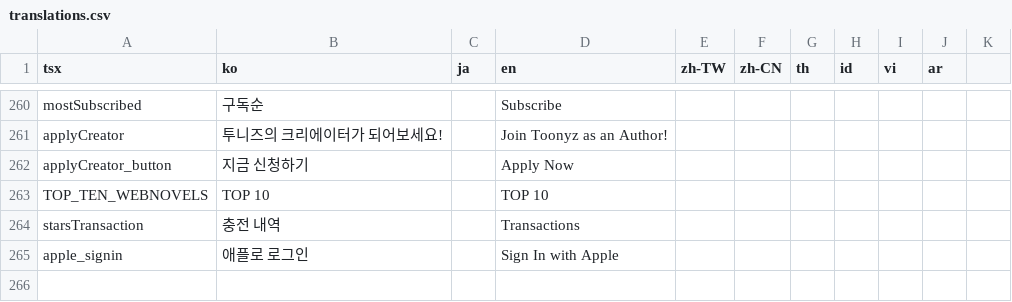
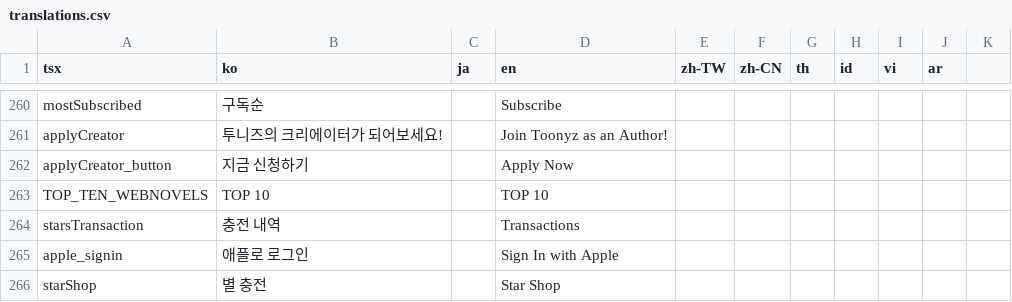
Before and after one commit to rafi-isakh/animation-studio, a CSV file: public/translations.csv, drawn as a sheet; only a part is shown, gaps mark what is left out; the diff names each change by its address in the sheet, - before the commit and + after, or states it on an @@ line.

```diff
--- a/public/translations.csv
+++ b/public/translations.csv
+row 266: starShop | 별 충전 |  | Star Shop
```
Also changed, not shown: 8 other files.
